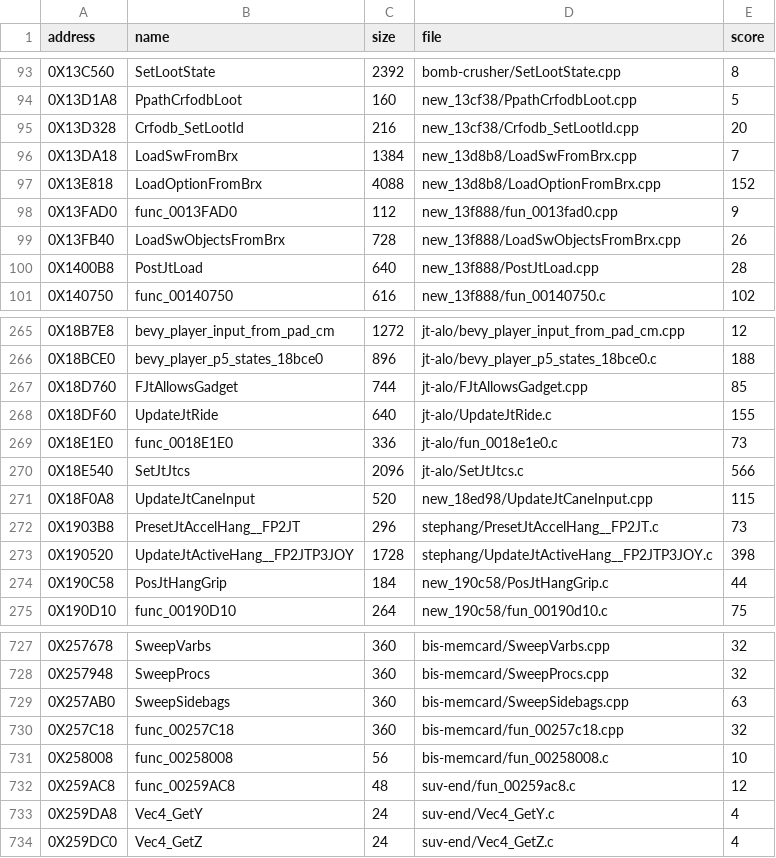
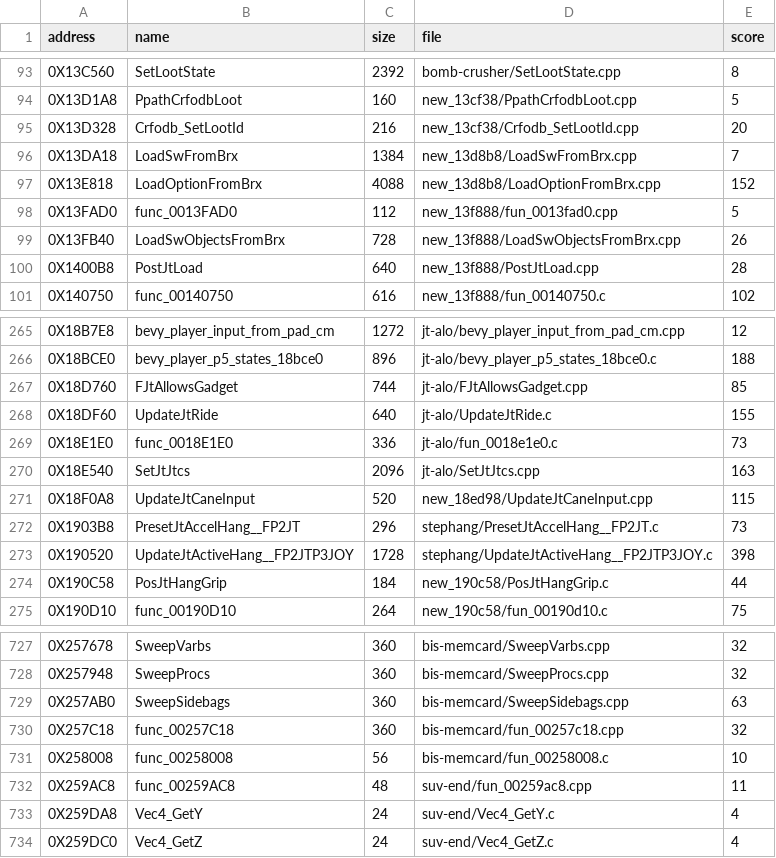
Before and after one commit to OpenThievius/sly2-decomp, a TSV file: nonmatching/MANIFEST.tsv, drawn as a sheet; only a part is shown, gaps mark what is left out.

```diff
--- a/nonmatching/MANIFEST.tsv
+++ b/nonmatching/MANIFEST.tsv
@@ -97,3 +97,3 @@ address	name	size	file	score
 0X13E818	LoadOptionFromBrx	4088	new_13d8b8/LoadOptionFromBrx.cpp	152
-0X13FAD0	func_0013FAD0	112	new_13f888/fun_0013fad0.cpp	9
+0X13FAD0	func_0013FAD0	112	new_13f888/fun_0013fad0.cpp	5
 0X13FB40	LoadSwObjectsFromBrx	728	new_13f888/LoadSwObjectsFromBrx.cpp	26
@@ -269,3 +269,3 @@ address	name	size	file	score
 0X18E1E0	func_0018E1E0	336	jt-alo/fun_0018e1e0.c	73
-0X18E540	SetJtJtcs	2096	jt-alo/SetJtJtcs.c	566
+0X18E540	SetJtJtcs	2096	jt-alo/SetJtJtcs.cpp	163
 0X18F0A8	UpdateJtCaneInput	520	new_18ed98/UpdateJtCaneInput.cpp	115
@@ -731,3 +731,3 @@ address	name	size	file	score
 0X258008	func_00258008	56	bis-memcard/fun_00258008.c	10
-0X259AC8	func_00259AC8	48	suv-end/fun_00259ac8.c	12
+0X259AC8	func_00259AC8	48	suv-end/fun_00259ac8.cpp	11
 0X259DA8	Vec4_GetY	24	suv-end/Vec4_GetY.c	4
```
Also changed, not shown: 6 other files.
